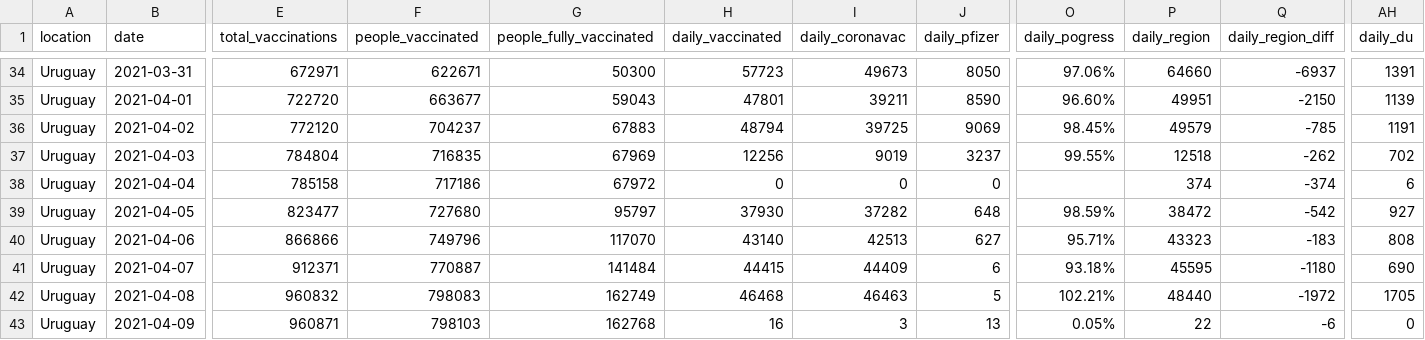
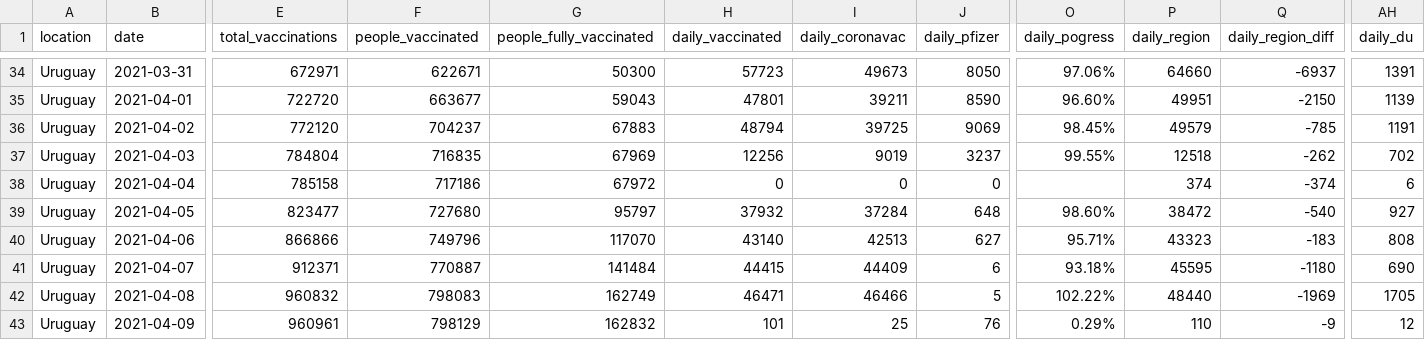
Before and after one commit to 3dgiordano/covid-19-uy-vacc-data, a CSV file: data/Uruguay.csv, drawn as a sheet; only a part is shown, gaps mark what is left out; the diff covers the shown part only; the diff names each change by its address in the sheet, - before the commit and + after, or states it on an @@ line.

```diff
--- a/data/Uruguay.csv
+++ b/data/Uruguay.csv
-H39 (daily_vaccinated): 37930
+H39 (daily_vaccinated): 37932
-I39 (daily_coronavac): 37282
+I39 (daily_coronavac): 37284
-O39 (daily_pogress): 98.59%
+O39 (daily_pogress): 98.60%
-Q39 (daily_region_diff): -542
+Q39 (daily_region_diff): -540
-H42 (daily_vaccinated): 46468
+H42 (daily_vaccinated): 46471
-I42 (daily_coronavac): 46463
+I42 (daily_coronavac): 46466
-O42 (daily_pogress): 102.21%
+O42 (daily_pogress): 102.22%
-Q42 (daily_region_diff): -1972
+Q42 (daily_region_diff): -1969
-E43 (total_vaccinations): 960871
+E43 (total_vaccinations): 960961
-F43 (people_vaccinated): 798103
+F43 (people_vaccinated): 798129
-G43 (people_fully_vaccinated): 162768
+G43 (people_fully_vaccinated): 162832
-H43 (daily_vaccinated): 16
+H43 (daily_vaccinated): 101
-I43 (daily_coronavac): 3
+I43 (daily_coronavac): 25
-J43 (daily_pfizer): 13
+J43 (daily_pfizer): 76
-O43 (daily_pogress): 0.05%
+O43 (daily_pogress): 0.29%
-P43 (daily_region): 22
+P43 (daily_region): 110
-Q43 (daily_region_diff): -6
+Q43 (daily_region_diff): -9
-AH43 (daily_du): 0
+AH43 (daily_du): 12
```
Also changed, not shown: 39 edited cells elsewhere in this file, 32 other files.
